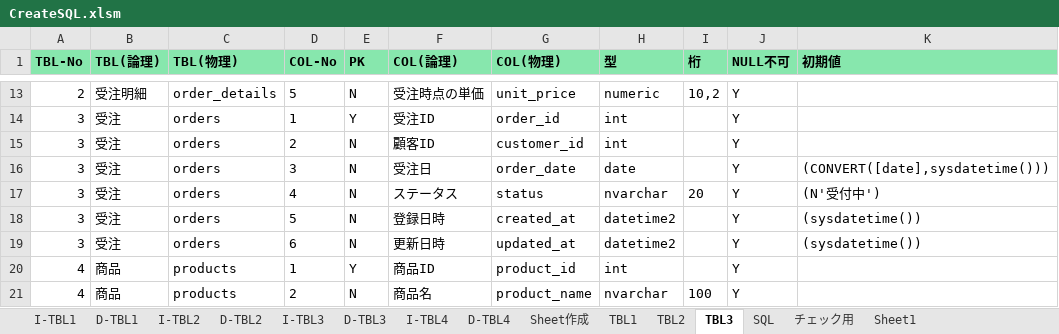
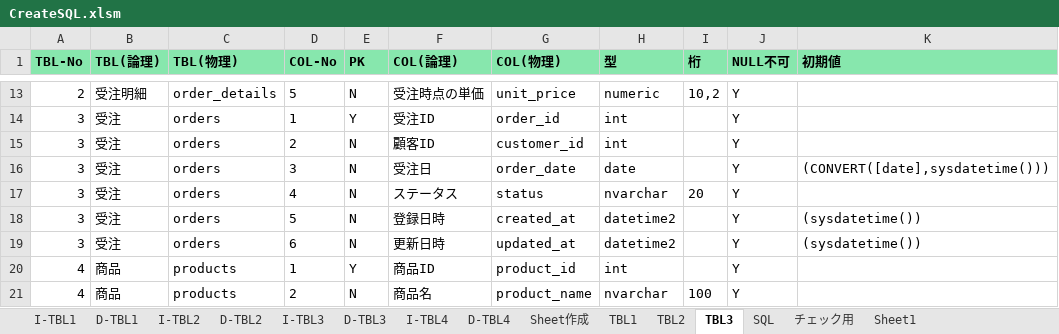
Before and after one commit to mevius02/tool, an Excel workbook: MCR/CreateSQL/CreateSQL.xlsm, sheet TBL3, drawn as a sheet; only a part is shown, gaps mark what is left out; values as stored, in another font and other column widths than the file's, no borders; the diff names each change by its address in the sheet, - before the commit and + after, or states it on an @@ line.

```diff
--- a/MCR/CreateSQL/CreateSQL.xlsm (sheet TBL3)
+++ b/MCR/CreateSQL/CreateSQL.xlsm (sheet TBL3)
-K17 (初期値): (N'受付中')
+K17 (初期値): (empty)
```
Also changed, not shown: sheet I-TBL1, sheet I-TBL3, sheet I-TBL4, sheet TBL1, sheet TBL2, sheet D-TBL1, 4 more sheets, charts or pictures, OTHERS/AutoRegisterWorkHr/AutoRegisterWorkHr.xlsm, 2 other files.
